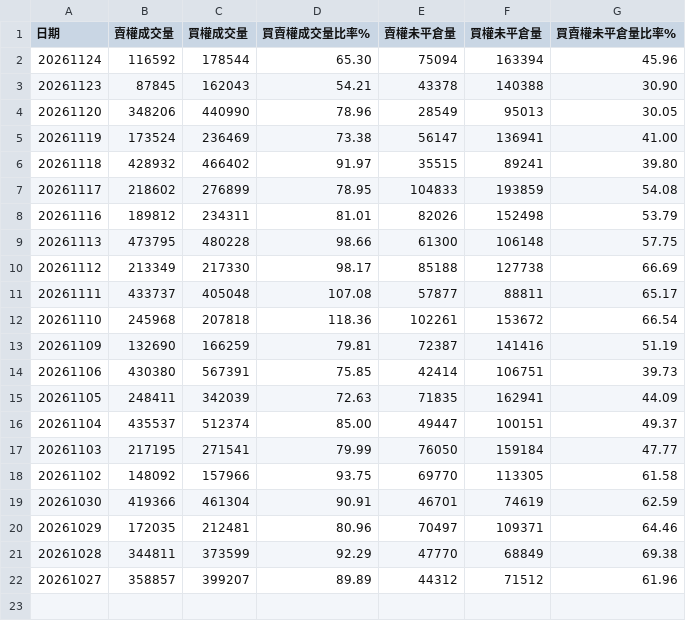
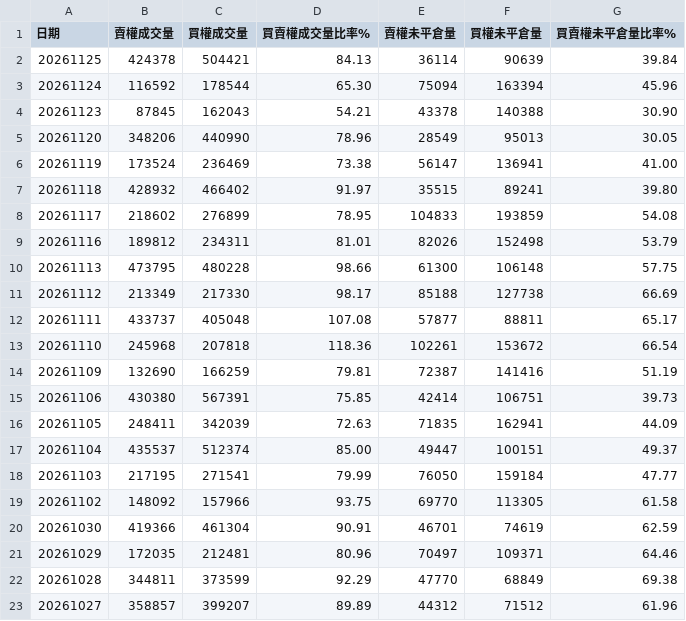
Before and after one commit to Conan-try/Taiwan-number-one, a CSV file: data/raw/PutCallRatio.csv, drawn as a sheet.

```diff
--- a/data/raw/PutCallRatio.csv
+++ b/data/raw/PutCallRatio.csv
@@ -1,2 +1,3 @@
 日期,賣權成交量,買權成交量,買賣權成交量比率%,賣權未平倉量,買權未平倉量,買賣權未平倉量比率%
+20261125,424378,504421,84.13,36114,90639,39.84
 20261124,116592,178544,65.30,75094,163394,45.96
```
Also changed, not shown: data/raw/DailyMarketReportFut.csv, data/raw/MarketDataOfMajorInstitutionalTradersDetailsOfCallsAndPutsBytheDate.csv, 5 other files.
